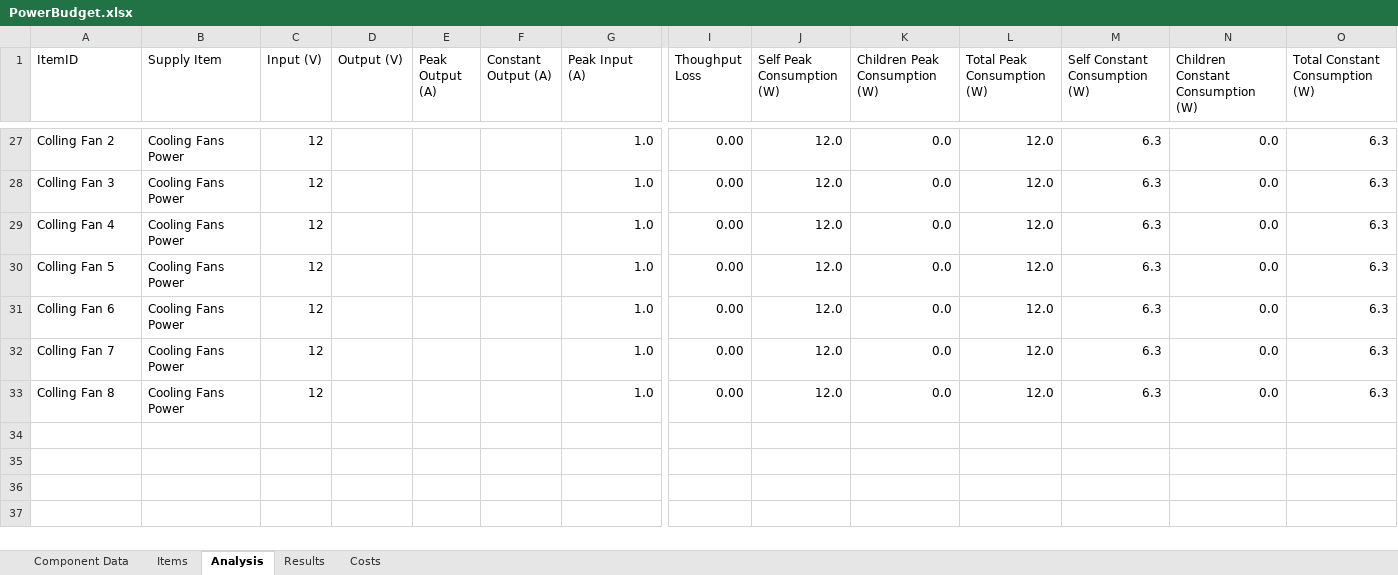
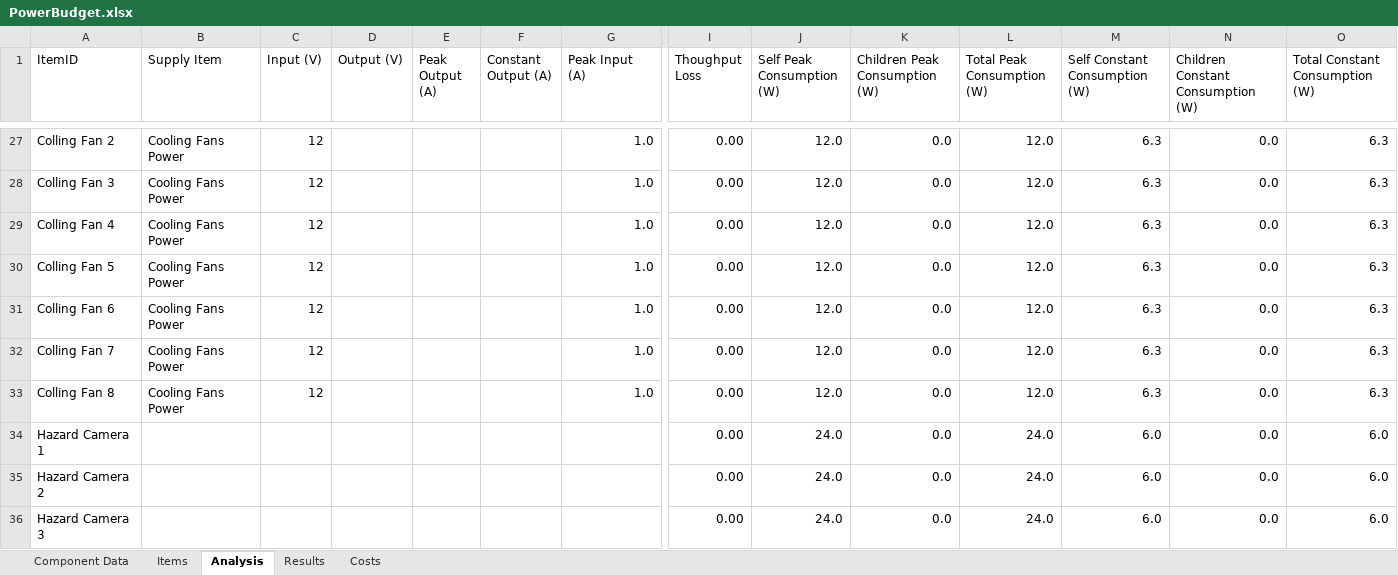
Before and after one commit to ISU-MAVRIC/MAVRIC-Systems, an Excel workbook: Electrical/PowerBudget.xlsx, sheet Analysis, drawn as a sheet; only a part is shown, gaps mark what is left out; values as stored, in another font and other column widths than the file's, no borders; table styles not drawn; rows hold the shown columns only; the diff names each change by its address in the sheet, - before the commit and + after, or states it on an @@ line.

```diff
--- a/Electrical/PowerBudget.xlsx (sheet Analysis)
+++ b/Electrical/PowerBudget.xlsx (sheet Analysis)
+row 34: Hazard Camera 1 |  |  |  |  |  |  | 0.00 | 24.0 | 0.0 | 24.0 | 6.0 | 0.0 | 6.0
+row 35: Hazard Camera 2 |  |  |  |  |  |  | 0.00 | 24.0 | 0.0 | 24.0 | 6.0 | 0.0 | 6.0
+row 36: Hazard Camera 3 |  |  |  |  |  |  | 0.00 | 24.0 | 0.0 | 24.0 | 6.0 | 0.0 | 6.0
```
Also changed, not shown: sheet Costs, sheet Items, sheet Component Data, sheet Results, hidden cells.
